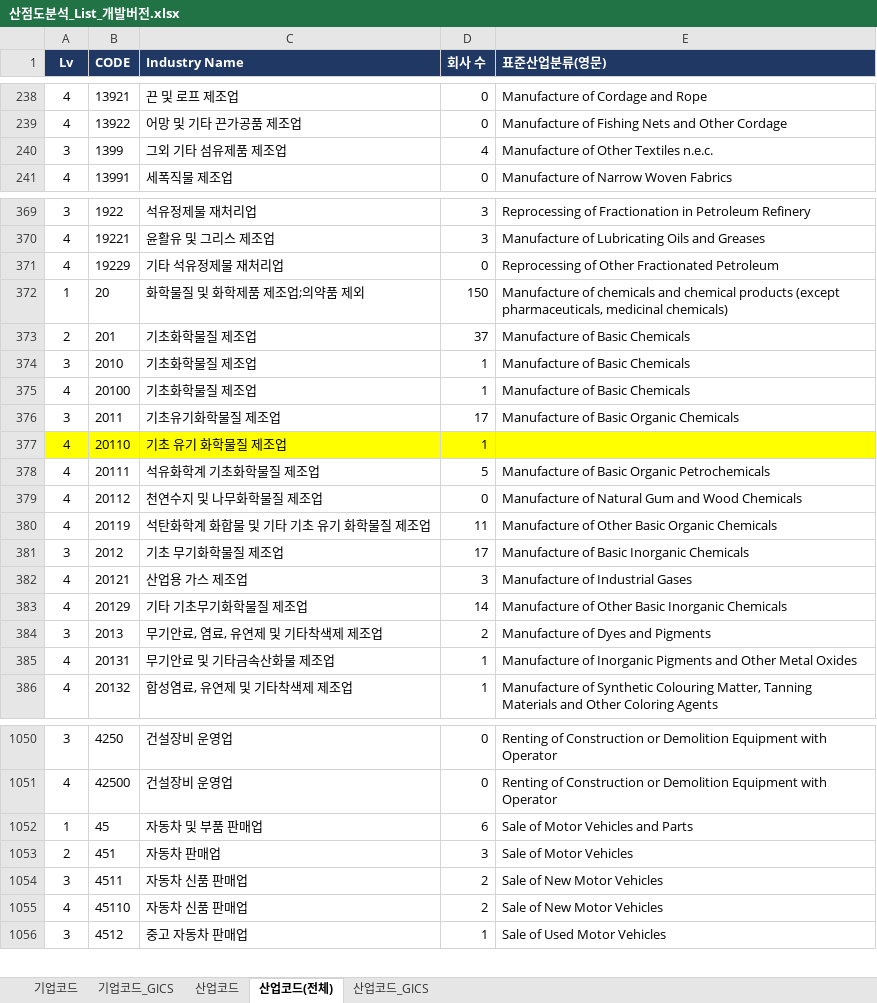
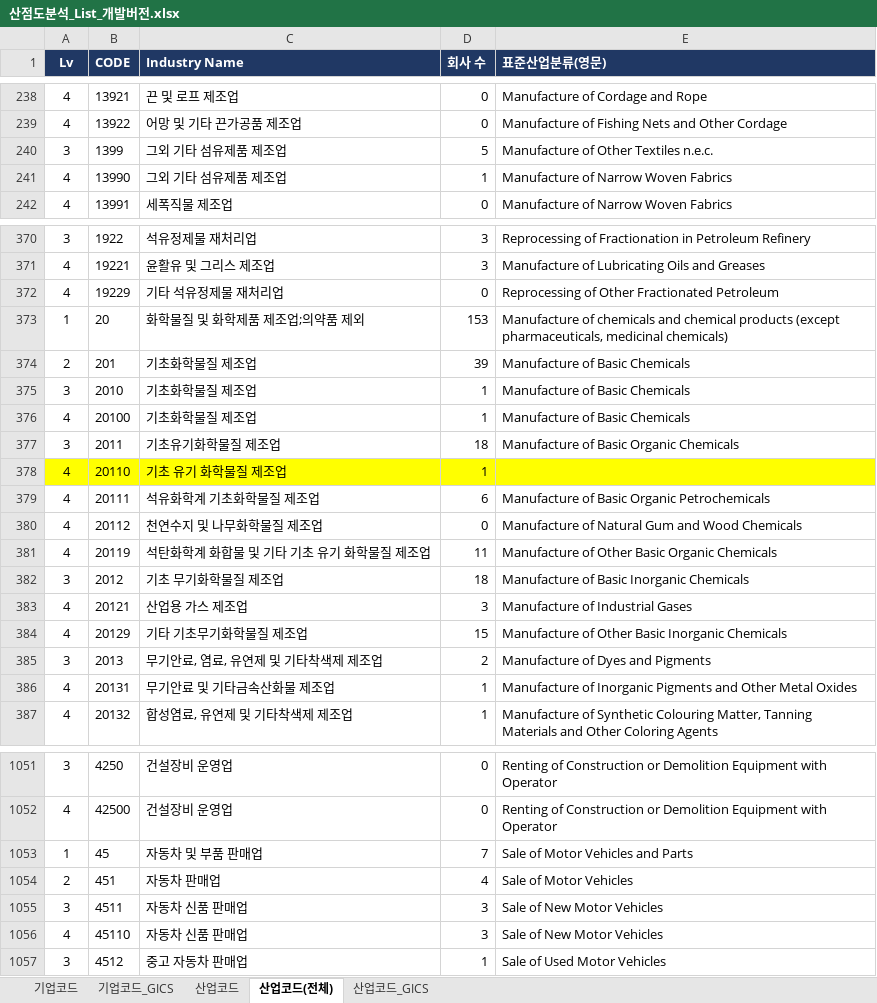
Before and after one commit to Sangjee-Jung/pybo, an Excel workbook: static/산점도분석_List_개발버전.xlsx, sheet 산업코드(전체), drawn as a sheet; only a part is shown, gaps mark what is left out; values as stored, in another font and other column widths than the file's, no borders; conditional formats not drawn; addresses are those after the commit; the diff covers the shown part only; the diff names each change by its address in the sheet, - before the commit and + after, or states it on an @@ line.

```diff
--- a/static/산점도분석_List_개발버전.xlsx (sheet 산업코드(전체))
+++ b/static/산점도분석_List_개발버전.xlsx (sheet 산업코드(전체))
-D240 (회사 수): 4
+D240 (회사 수): 5
+row 241: 4 | 13990 | 그외 기타 섬유제품 제조업 | 1 | Manufacture of Narrow Woven Fabrics
-D373 (회사 수): 150
+D373 (회사 수): 153
-D374 (회사 수): 37
+D374 (회사 수): 39
-D377 (회사 수): 17
+D377 (회사 수): 18
-D379 (회사 수): 5
+D379 (회사 수): 6
-D382 (회사 수): 17
+D382 (회사 수): 18
-D384 (회사 수): 14
+D384 (회사 수): 15
-D1053 (회사 수): 6
+D1053 (회사 수): 7
-D1054 (회사 수): 3
+D1054 (회사 수): 4
-D1055:D1056 (회사 수): 2
+D1055:D1056 (회사 수): 3
```
Also changed, not shown: 57 edited cells elsewhere in this sheet, sheet 기업코드, formulas that keep their value.
